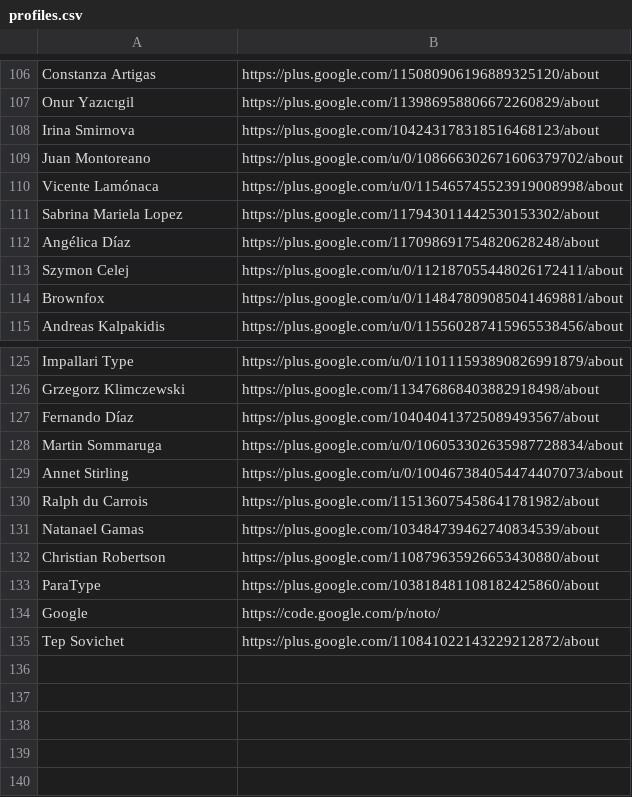
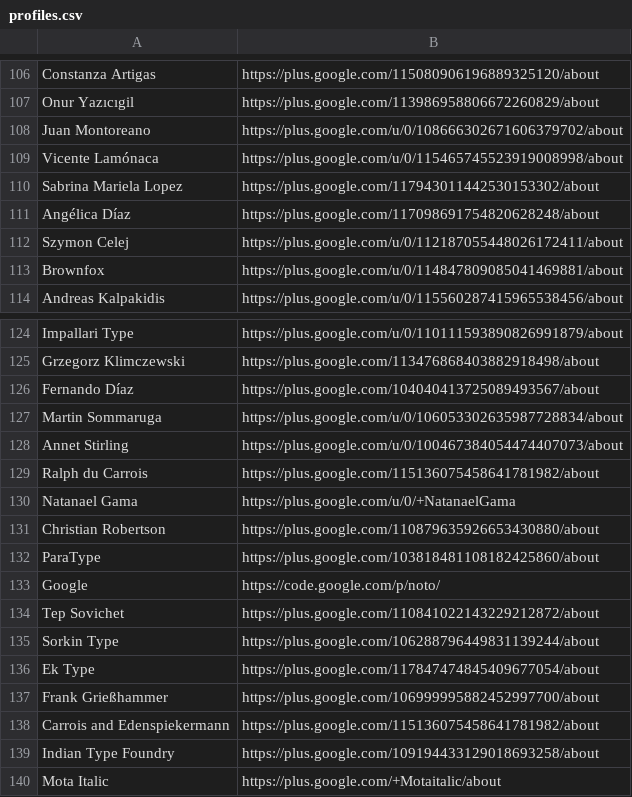
Before and after one commit to librefonts/collection, a CSV file: designers/profiles.csv, drawn as a sheet; only a part is shown, gaps mark what is left out; removed rows and columns are numbered as before the commit, all else as after; the diff names each change by its address in the sheet, - before the commit and + after, or states it on an @@ line.

```diff
--- a/designers/profiles.csv
+++ b/designers/profiles.csv
-row 108: Irina Smirnova | https://plus.google.com/104243178318516468123/about
-row 131: Natanael Gamas | https://plus.google.com/103484739462740834539/about
+row 130: Natanael Gama | https://plus.google.com/u/0/+NatanaelGama
+row 135: Sorkin Type | https://plus.google.com/106288796449831139244/about
+row 136: Ek Type | https://plus.google.com/117847474845409677054/about
+row 137: Frank Grießhammer | https://plus.google.com/106999995882452997700/about
+row 138: Carrois and Edenspiekermann | https://plus.google.com/115136075458641781982/about
+row 139: Indian Type Foundry | https://plus.google.com/109194433129018693258/about
+row 140: Mota Italic | https://plus.google.com/+Motaitalic/about
```
Also changed, not shown: 27 other files.
